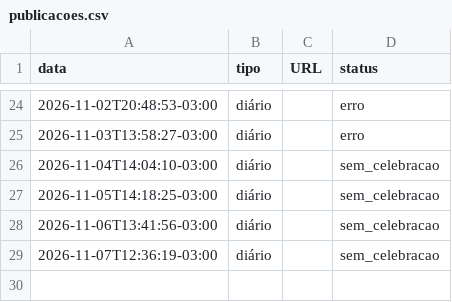
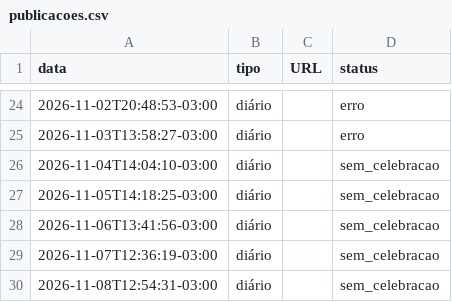
Before and after one commit to charlieleitao-spec/somos-servos-app, a CSV file: publicacoes.csv, drawn as a sheet; only a part is shown, gaps mark what is left out; the diff names each change by its address in the sheet, - before the commit and + after, or states it on an @@ line.

```diff
--- a/publicacoes.csv
+++ b/publicacoes.csv
+row 30: 2026-11-08T12:54:31-03:00 | diário |  | sem_celebracao
```
